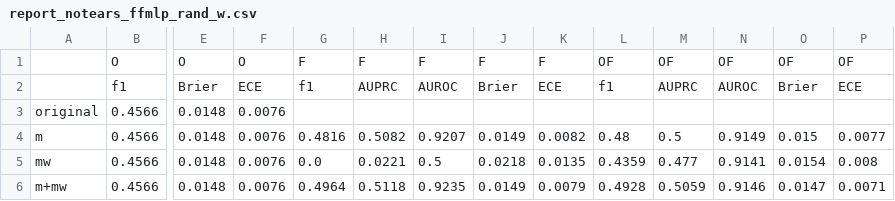
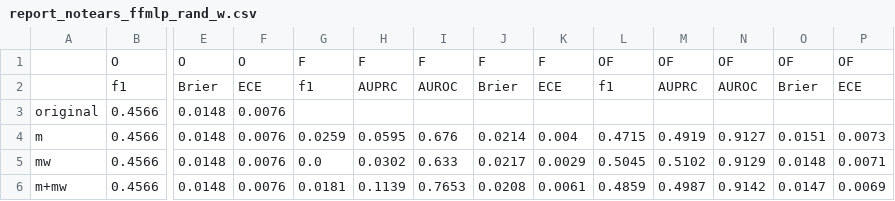
Before and after one commit to sosomeet/Bank_Failure_Prediction_2, a CSV file: best_model/report_notears_ffmlp_rand_w.csv, drawn as a sheet; only a part is shown, gaps mark what is left out; the diff names each change by its address in the sheet, - before the commit and + after, or states it on an @@ line.

Commit message:
[이치우] notears ffmlp random 코드 수정

```diff
--- a/best_model/report_notears_ffmlp_rand_w.csv
+++ b/best_model/report_notears_ffmlp_rand_w.csv
-G4: 0.4816
+G4: 0.0259
-H4: 0.5082
+H4: 0.0595
-I4: 0.9207
+I4: 0.676
-J4: 0.0149
+J4: 0.0214
-K4: 0.0082
+K4: 0.004
-L4: 0.48
+L4: 0.4715
-M4: 0.5
+M4: 0.4919
-N4: 0.9149
+N4: 0.9127
-O4: 0.015
+O4: 0.0151
-P4: 0.0077
+P4: 0.0073
-H5: 0.0221
+H5: 0.0302
-I5: 0.5
+I5: 0.633
-J5: 0.0218
+J5: 0.0217
-K5: 0.0135
+K5: 0.0029
-L5: 0.4359
+L5: 0.5045
-M5: 0.477
+M5: 0.5102
-N5: 0.9141
+N5: 0.9129
-O5: 0.0154
+O5: 0.0148
-P5: 0.008
+P5: 0.0071
-G6: 0.4964
+G6: 0.0181
-H6: 0.5118
+H6: 0.1139
-I6: 0.9235
+I6: 0.7653
-J6: 0.0149
+J6: 0.0208
-K6: 0.0079
+K6: 0.0061
-L6: 0.4928
+L6: 0.4859
-M6: 0.5059
+M6: 0.4987
-N6: 0.9146
+N6: 0.9142
-P6: 0.0071
+P6: 0.0069
```
Also changed, not shown: 4 other files.
